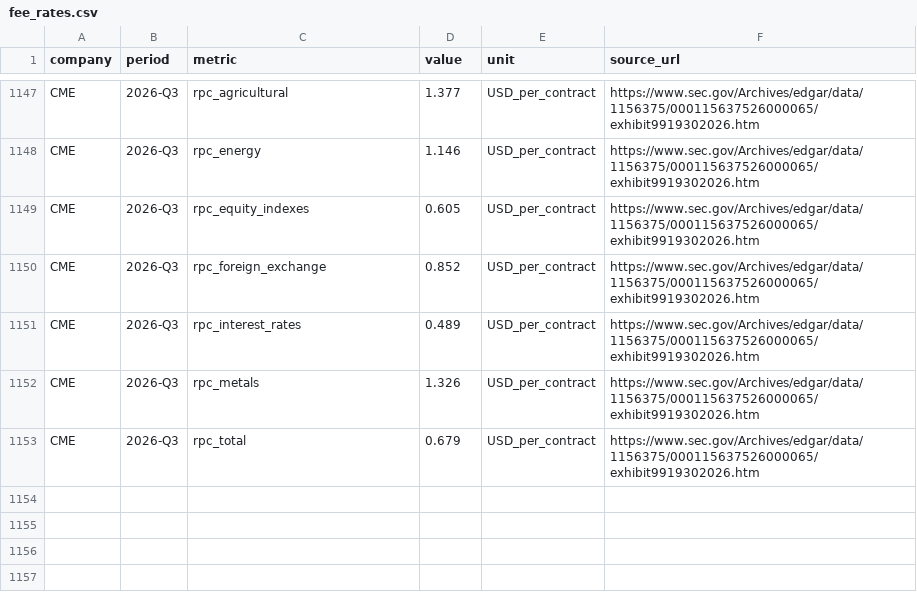
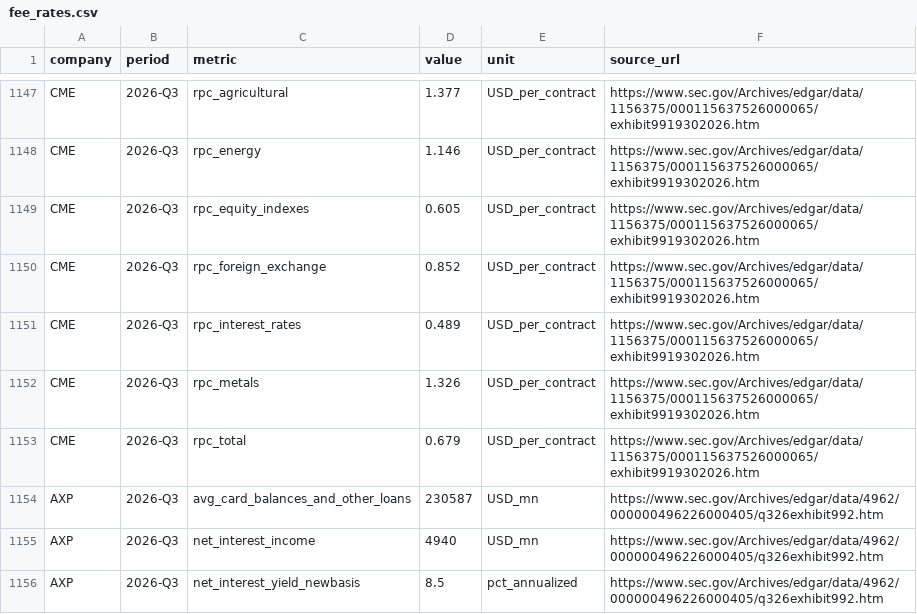
Before and after one commit to hzhan7/Monthly-OP-Dashboards, a CSV file: series/fee_rates.csv, drawn as a sheet; only a part is shown, gaps mark what is left out.

Commit message:
更新数据: fee_rates +3 行

```diff
--- a/series/fee_rates.csv
+++ b/series/fee_rates.csv
@@ -1153 +1153,4 @@ CME,2026-Q3,rpc_metals,1.326,USD_per_contract,https://www.sec.gov/Archives/edgar
 CME,2026-Q3,rpc_total,0.679,USD_per_contract,https://www.sec.gov/Archives/edgar/data/1156375/000115637526000065/exhibit9919302026.htm
+AXP,2026-Q3,avg_card_balances_and_other_loans,230587,USD_mn,https://www.sec.gov/Archives/edgar/data/4962/000000496226000405/q326exhibit992.htm
+AXP,2026-Q3,net_interest_income,4940,USD_mn,https://www.sec.gov/Archives/edgar/data/4962/000000496226000405/q326exhibit992.htm
+AXP,2026-Q3,net_interest_yield_newbasis,8.5,pct_annualized,https://www.sec.gov/Archives/edgar/data/4962/000000496226000405/q326exhibit992.htm
```
Also changed, not shown: 1 other file.
